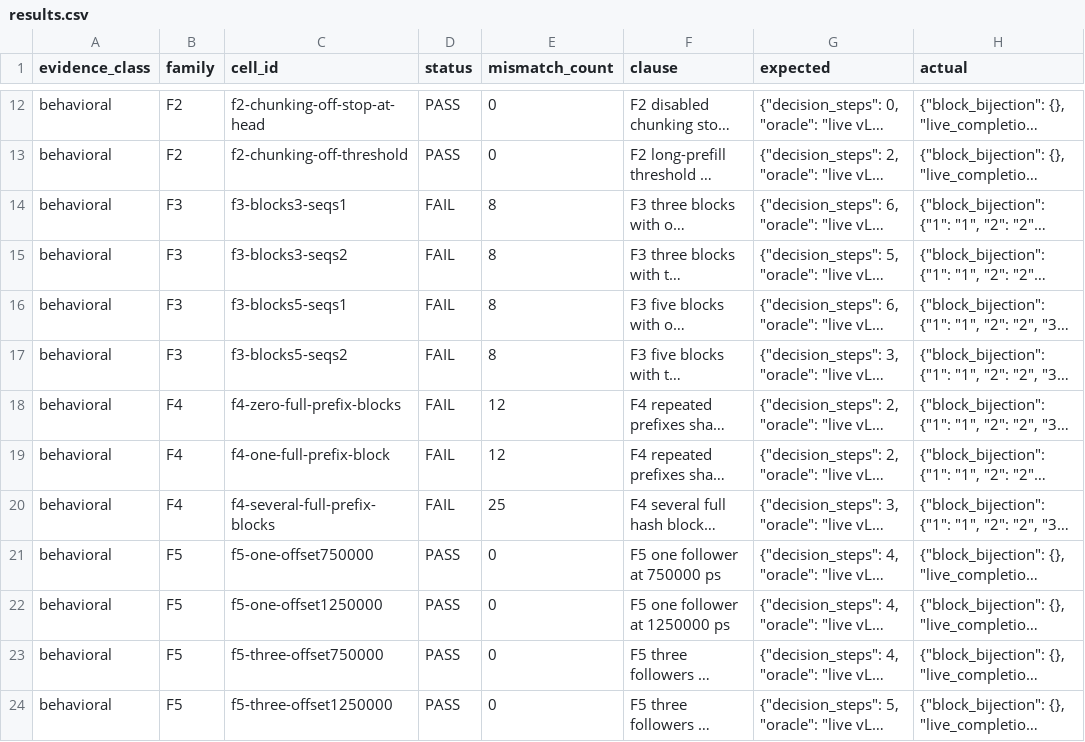
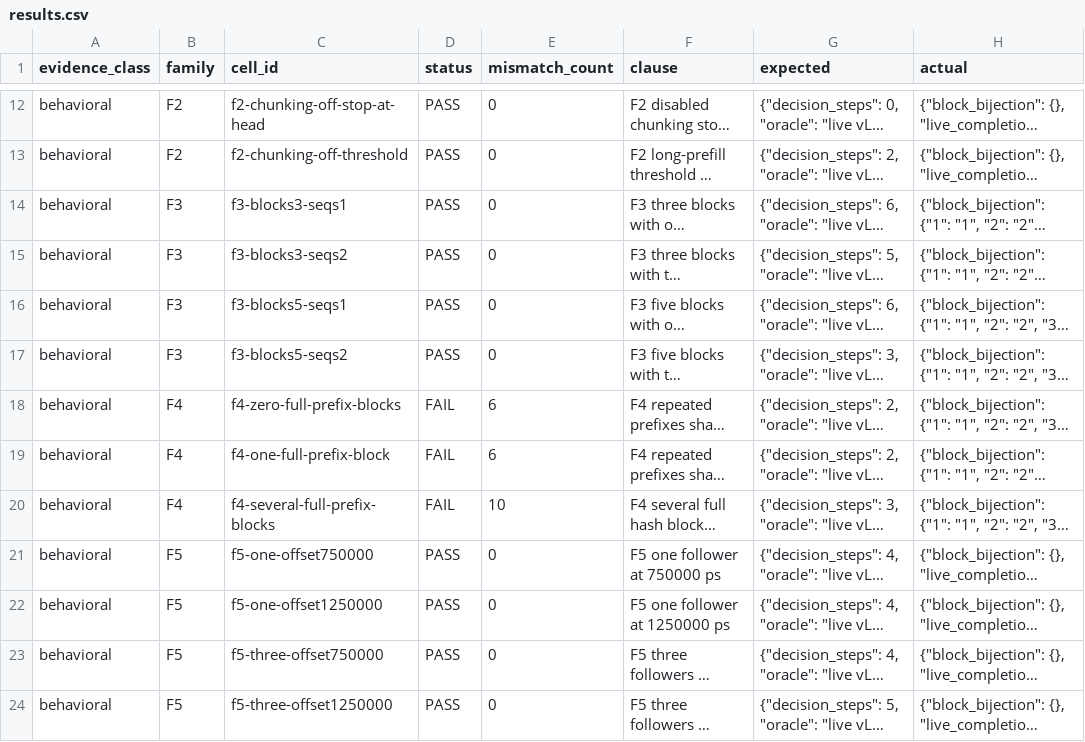
Before and after one commit to openfabric-systems/simllm, a CSV file: examples/surrogate_conformance_v1/results.csv, drawn as a sheet; only a part is shown, gaps mark what is left out; long unchanged cells end in …; the diff covers the shown part only; the diff names each change by its address in the sheet, - before the commit and + after, or states it on an @@ line.

```diff
--- a/examples/surrogate_conformance_v1/results.csv
+++ b/examples/surrogate_conformance_v1/results.csv
-D14:D17 (status): FAIL
+D14:D17 (status): PASS
-E14:E17 (mismatch_count): 8
+E14:E17 (mismatch_count): 0
-E18:E19 (mismatch_count): 12
+E18:E19 (mismatch_count): 6
-E20 (mismatch_count): 25
+E20 (mismatch_count): 10
```
Also changed, not shown: 29 edited cells elsewhere in this file, 8 other files.
